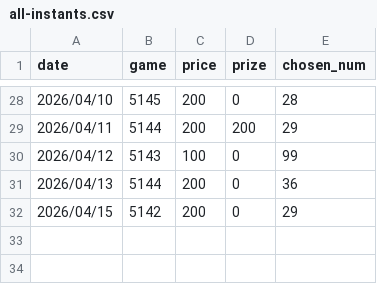
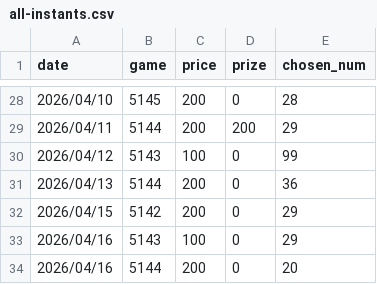
Before and after one commit to cyc6221/I-want-big-John, a CSV file: raw-data/all-instants.csv, drawn as a sheet; only a part is shown, gaps mark what is left out; the diff names each change by its address in the sheet, - before the commit and + after, or states it on an @@ line.

Commit message:
[codex] Add 2026-04-16 instant records for 5143 and 5144 (#9)
* Add 2026-04-16 instant source records

* Refresh instant generated summaries

```diff
--- a/raw-data/all-instants.csv
+++ b/raw-data/all-instants.csv
+row 33: 2026/04/16 | 5143 | 100 | 0 | 29
+row 34: 2026/04/16 | 5144 | 200 | 0 | 20
```
Also changed, not shown: 6 other files.
